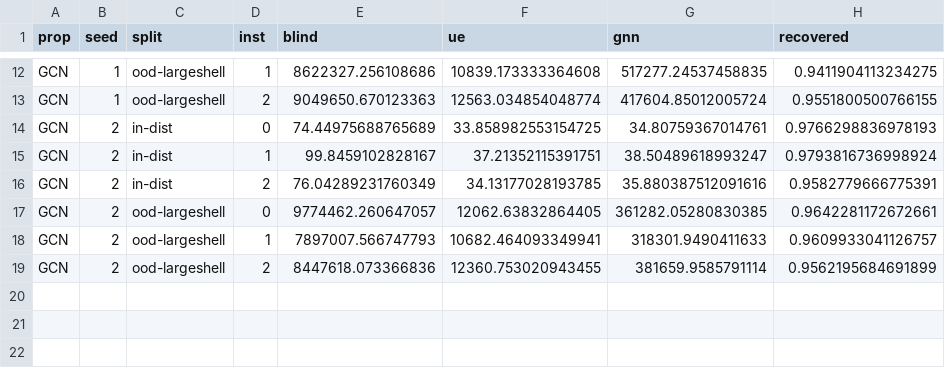
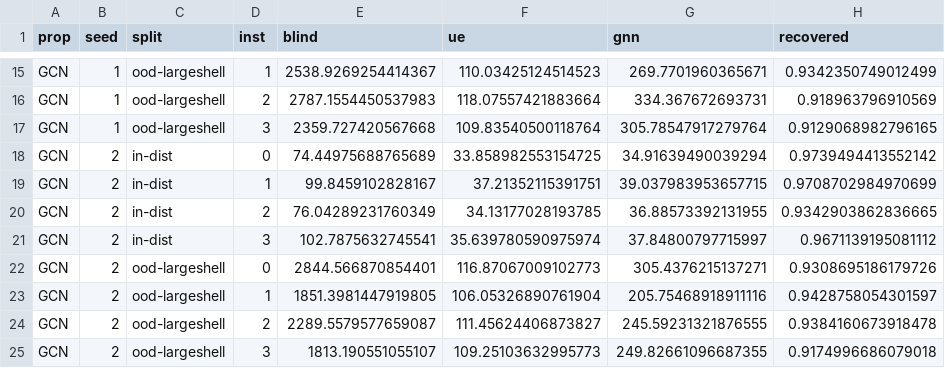
Before and after one commit to haodpsut/qwgnn-leo-routing, a CSV file: results/p5_router.csv, drawn as a sheet; only a part is shown, gaps mark what is left out; addresses are those after the commit; the diff covers the shown part only; the diff names each change by its address in the sheet, - before the commit and + after, or states it on an @@ line.

```diff
--- a/results/p5_router.csv
+++ b/results/p5_router.csv
-E15 (blind): 8622327.256108686
+E15 (blind): 2538.9269254414367
-F15 (ue): 10839.173333364608
+F15 (ue): 110.03425124514523
-G15 (gnn): 517277.24537458835
+G15 (gnn): 269.7701960365671
-H15 (recovered): 0.9411904113234275
+H15 (recovered): 0.9342350749012499
-E16 (blind): 9049650.670123363
+E16 (blind): 2787.1554450537983
-F16 (ue): 12563.034854048774
+F16 (ue): 118.07557421883664
-G16 (gnn): 417604.85012005724
+G16 (gnn): 334.367672693731
-H16 (recovered): 0.9551800500766155
+H16 (recovered): 0.918963796910569
+row 17: GCN | 1 | ood-largeshell | 3 | 2359.727420567668 | 109.83540500118764 | 305.78547917279764 | 0.9129068982796165
-G18 (gnn): 34.80759367014761
+G18 (gnn): 34.91639490039294
-H18 (recovered): 0.9766298836978193
+H18 (recovered): 0.9739494413552142
-G19 (gnn): 38.50489618993247
+G19 (gnn): 39.037983953657715
-H19 (recovered): 0.9793816736998924
+H19 (recovered): 0.9708702984970699
-G20 (gnn): 35.880387512091616
+G20 (gnn): 36.88573392131955
-H20 (recovered): 0.9582779666775391
+H20 (recovered): 0.9342903862836665
+row 21: GCN | 2 | in-dist | 3 | 102.7875632745541 | 35.639780590975974 | 37.84800797715997 | 0.9671139195081112
-E22 (blind): 9774462.260647057
+E22 (blind): 2844.566870854401
-F22 (ue): 12062.63832864405
+F22 (ue): 116.87067009102773
-G22 (gnn): 361282.05280830385
+G22 (gnn): 305.4376215137271
-H22 (recovered): 0.9642281172672661
+H22 (recovered): 0.9308695186179726
-E23 (blind): 7897007.566747793
+E23 (blind): 1851.3981447919805
-F23 (ue): 10682.464093349941
+F23 (ue): 106.05326890761904
-G23 (gnn): 318301.9490411633
+G23 (gnn): 205.75468918911116
-H23 (recovered): 0.9609933041126757
+H23 (recovered): 0.9428758054301597
-E24 (blind): 8447618.073366836
+E24 (blind): 2289.5579577659087
-F24 (ue): 12360.753020943455
+F24 (ue): 111.45624406873827
-G24 (gnn): 381659.9585791114
+G24 (gnn): 245.59231321876555
-H24 (recovered): 0.9562195684691899
+H24 (recovered): 0.9384160673918478
+row 25: GCN | 2 | ood-largeshell | 3 | 1813.190551055107 | 109.25103632995773 | 249.82661096687355 | 0.9174996686079018
```
Also changed, not shown: 3 added rows and 29 edited cells elsewhere in this file, results/p6_baselines.csv, results/r2_7_fair_tuned_wide.csv, 50 other files.
